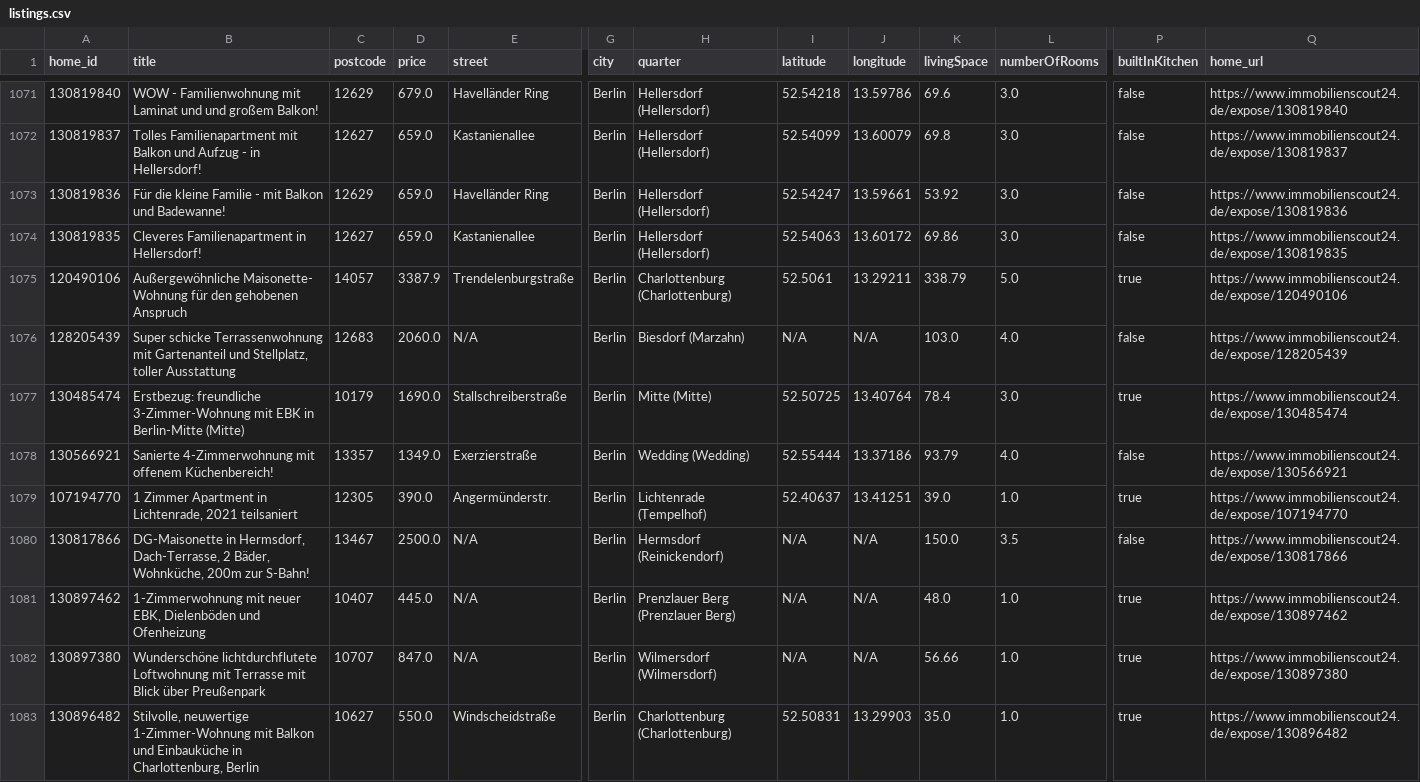
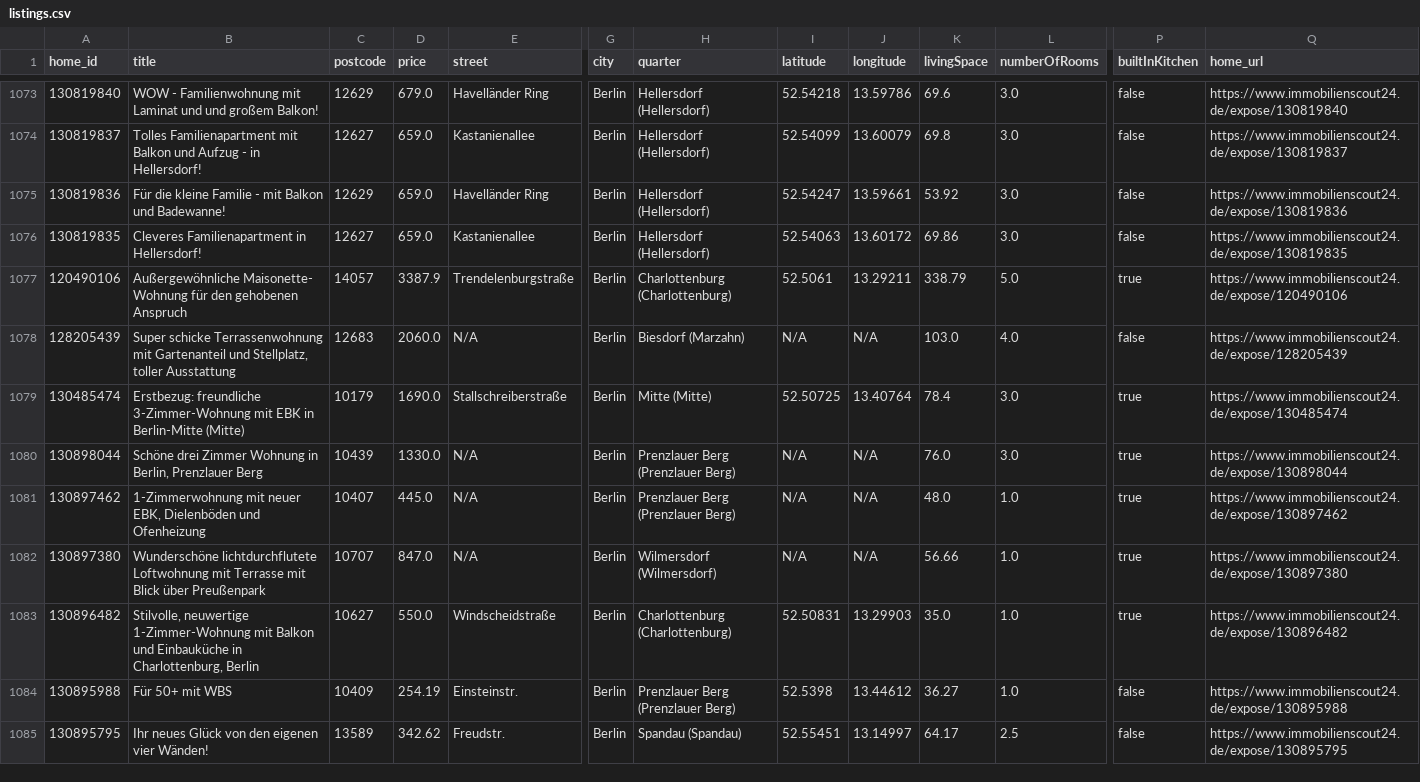
Before and after one commit to widadmogral/urutu-rent-home, a CSV file: listings.csv, drawn as a sheet; only a part is shown, gaps mark what is left out; the shorter side is filled out with more unchanged rows; the diff covers the shown part only; the diff names each change by its address in the sheet, - before the commit and + after, or states it on an @@ line.

```diff
--- a/listings.csv
+++ b/listings.csv
@@ row 1078 moved to row 139: 130566921 @@
@@ row 1079 moved to row 141: 107194770 @@
-A1080 (home_id): 130817866
+A1080 (home_id): 130898044
-B1080 (title): DG-Maisonette in Hermsdorf, Dach-Terrasse, 2 Bäder, Wohnküche, 200m zur S-Bahn!
+B1080 (title): Schöne drei Zimmer Wohnung in Berlin, Prenzlauer Berg
-C1080 (postcode): 13467
+C1080 (postcode): 10439
-D1080 (price): 2500.0
+D1080 (price): 1330.0
-H1080 (quarter): Hermsdorf (Reinickendorf)
+H1080 (quarter): Prenzlauer Berg (Prenzlauer Berg)
-K1080 (livingSpace): 150.0
+K1080 (livingSpace): 76.0
-L1080 (numberOfRooms): 3.5
+L1080 (numberOfRooms): 3.0
-P1080 (builtInKitchen): false
+P1080 (builtInKitchen): true
-Q1080 (home_url): https://www.immobilienscout24.de/expose/130817866
+Q1080 (home_url): https://www.immobilienscout24.de/expose/130898044
```
Also changed, not shown: 2 added rows and 6 removed rows elsewhere in this file.
